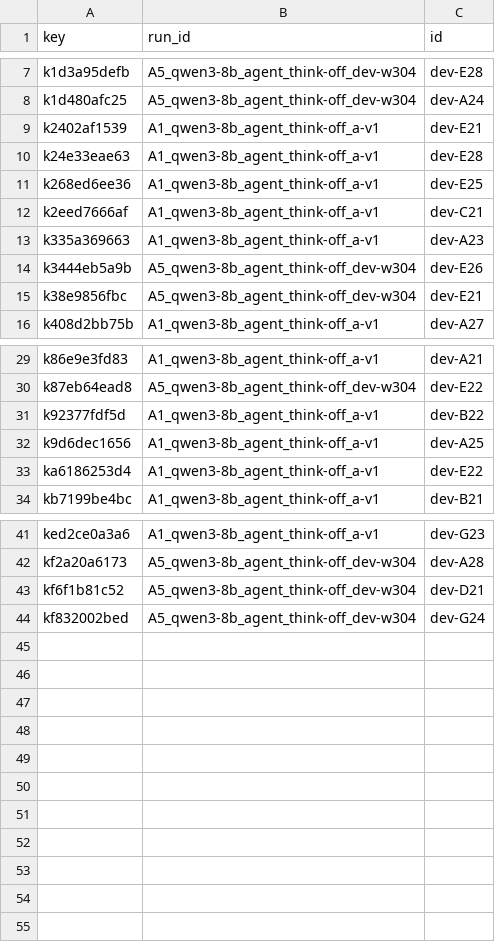
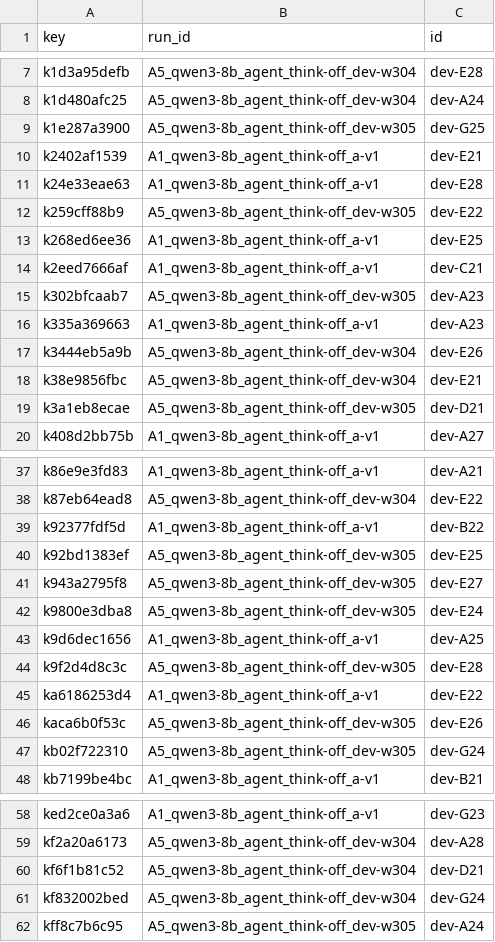
Before and after one commit to HexAgents-Squad/finsight, a CSV file: eval/results/dev_v2/grading/grading_key.csv, drawn as a sheet; only a part is shown, gaps mark what is left out; the diff covers the shown part only; the diff names each change by its address in the sheet, - before the commit and + after, or states it on an @@ line.

```diff
--- a/eval/results/dev_v2/grading/grading_key.csv
+++ b/eval/results/dev_v2/grading/grading_key.csv
+row 9: k1e287a3900 | A5_qwen3-8b_agent_think-off_dev-w305 | dev-G25
+row 12: k259cff88b9 | A5_qwen3-8b_agent_think-off_dev-w305 | dev-E22
+row 15: k302bfcaab7 | A5_qwen3-8b_agent_think-off_dev-w305 | dev-A23
+row 19: k3a1eb8ecae | A5_qwen3-8b_agent_think-off_dev-w305 | dev-D21
+row 40: k92bd1383ef | A5_qwen3-8b_agent_think-off_dev-w305 | dev-E25
+row 41: k943a2795f8 | A5_qwen3-8b_agent_think-off_dev-w305 | dev-E27
+row 42: k9800e3dba8 | A5_qwen3-8b_agent_think-off_dev-w305 | dev-E24
+row 44: k9f2d4d8c3c | A5_qwen3-8b_agent_think-off_dev-w305 | dev-E28
+row 46: kaca6b0f53c | A5_qwen3-8b_agent_think-off_dev-w305 | dev-E26
+row 47: kb02f722310 | A5_qwen3-8b_agent_think-off_dev-w305 | dev-G24
+row 62: kff8c7b6c95 | A5_qwen3-8b_agent_think-off_dev-w305 | dev-A24
```
Also changed, not shown: 7 added rows elsewhere in this file, 20 other files.
